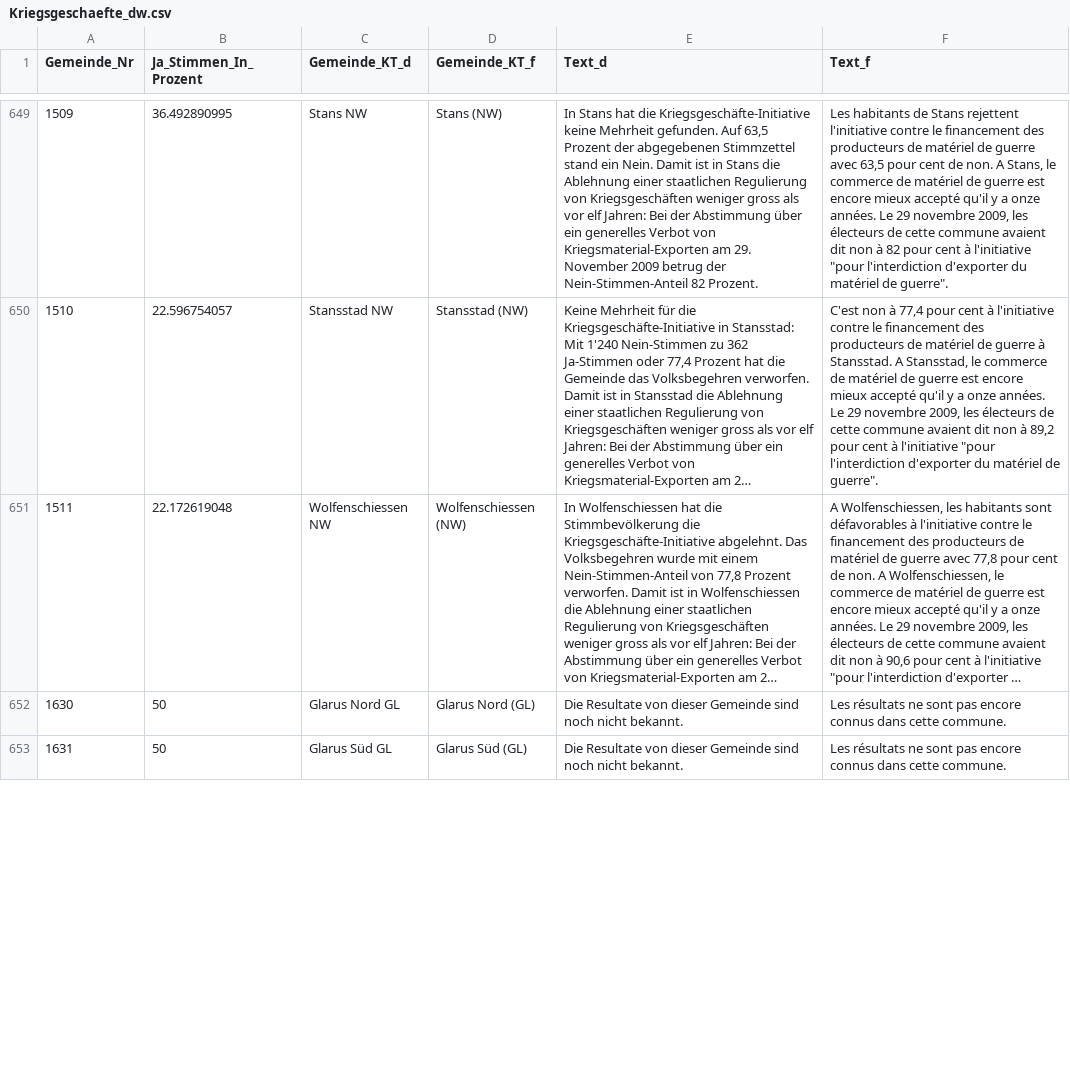
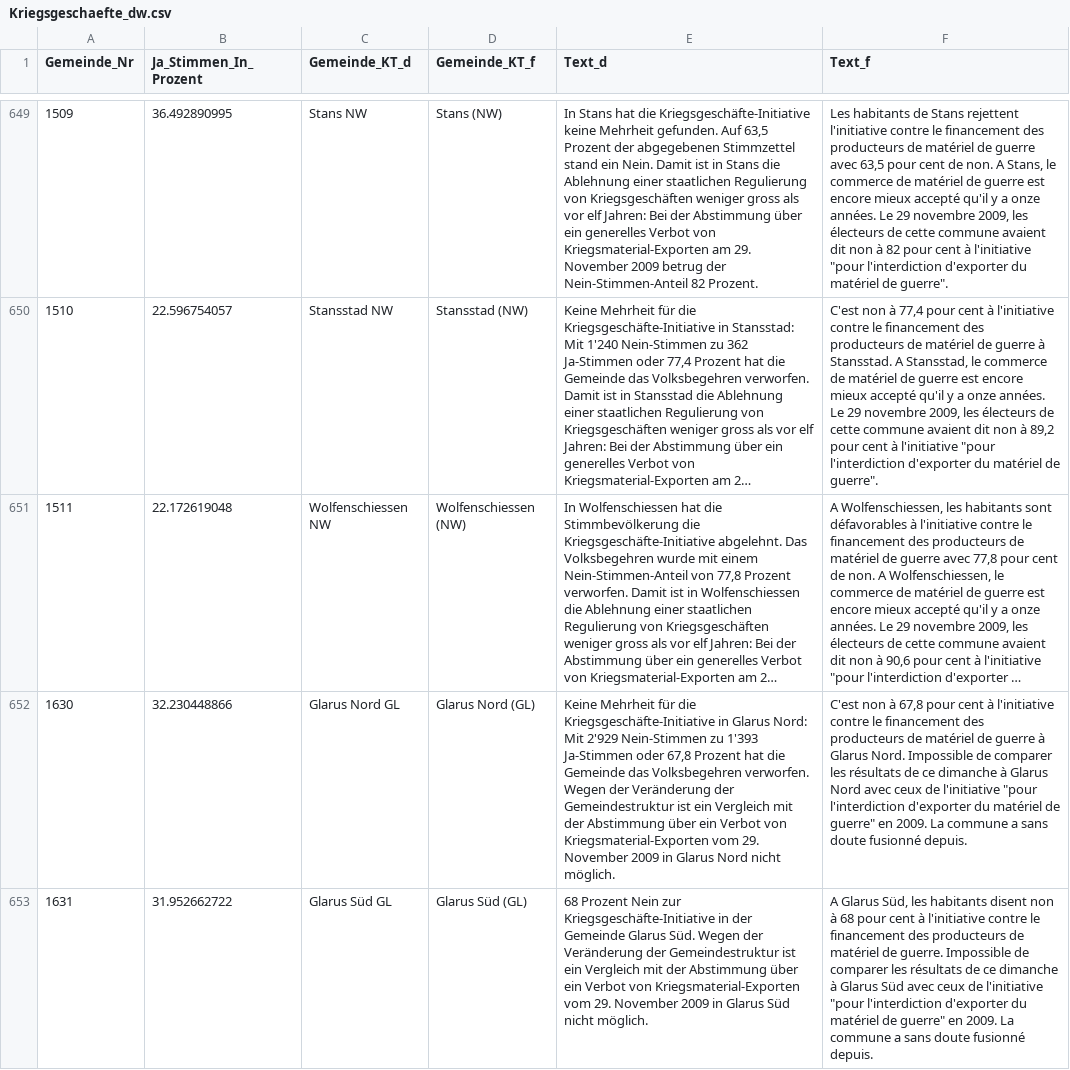
Before and after one commit to awp-finanznachrichten/lena_november2020, a CSV file: Output/Kriegsgeschaefte_dw.csv, drawn as a sheet; only a part is shown, gaps mark what is left out; long unchanged cells end in …; the diff covers the shown part only; the diff names each change by its address in the sheet, - before the commit and + after, or states it on an @@ line.

```diff
--- a/Output/Kriegsgeschaefte_dw.csv
+++ b/Output/Kriegsgeschaefte_dw.csv
-B652 (Ja_Stimmen_In_Prozent): 50
+B652 (Ja_Stimmen_In_Prozent): 32.230448866
-E652 (Text_d): Die Resultate von dieser Gemeinde sind noch nicht bekannt.
+E652 (Text_d): Keine Mehrheit für die Kriegsgeschäfte-Initiative in Glarus Nord: Mit 2'929 Nein-Stimmen zu 1'393 Ja-Stimmen oder 67,8 Prozent hat die Gemeinde das Volksbegehren verworfen. Wegen der Veränderung der Gemeindestruktur ist ein Vergleich mit der Abstimmung über ein Verbot von Kriegsmaterial-Exporten vom 29. November 2009 in Glarus Nord nicht möglich.
-F652 (Text_f): Les résultats ne sont pas encore connus dans cette commune.
+F652 (Text_f): C'est non à 67,8 pour cent à l'initiative contre le financement des producteurs de matériel de guerre à Glarus Nord. Impossible de comparer les résultats de ce dimanche à Glarus Nord avec ceux de l'initiative "pour l'interdiction d'exporter du matériel de guerre" en 2009. La commune a sans doute fusionné depuis.
-B653 (Ja_Stimmen_In_Prozent): 50
+B653 (Ja_Stimmen_In_Prozent): 31.952662722
-E653 (Text_d): Die Resultate von dieser Gemeinde sind noch nicht bekannt.
+E653 (Text_d): 68 Prozent Nein zur Kriegsgeschäfte-Initiative in der Gemeinde Glarus Süd. Wegen der Veränderung der Gemeindestruktur ist ein Vergleich mit der Abstimmung über ein Verbot von Kriegsmaterial-Exporten vom 29. November 2009 in Glarus Süd nicht möglich.
-F653 (Text_f): Les résultats ne sont pas encore connus dans cette commune.
+F653 (Text_f): A Glarus Süd, les habitants disent non à 68 pour cent à l'initiative contre le financement des producteurs de matériel de guerre. Impossible de comparer les résultats de ce dimanche à Glarus Süd avec ceux de l'initiative "pour l'interdiction d'exporter du matériel de guerre" en 2009. La commune a sans doute fusionné depuis.
```
Also changed, not shown: 18 edited cells elsewhere in this file, Output/Konzernverantwortung_dw.csv, Output/Konzernverantwortung_dw_kantone.csv, 1 other file.
